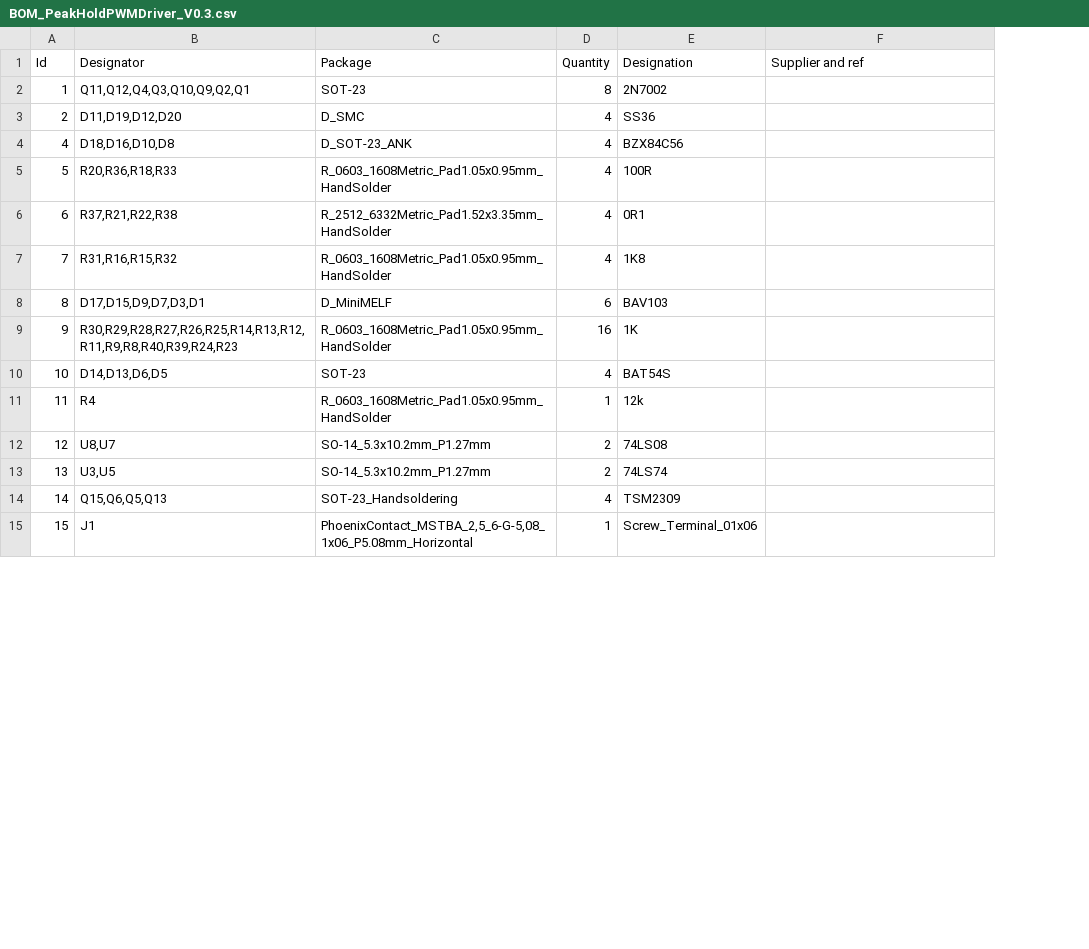
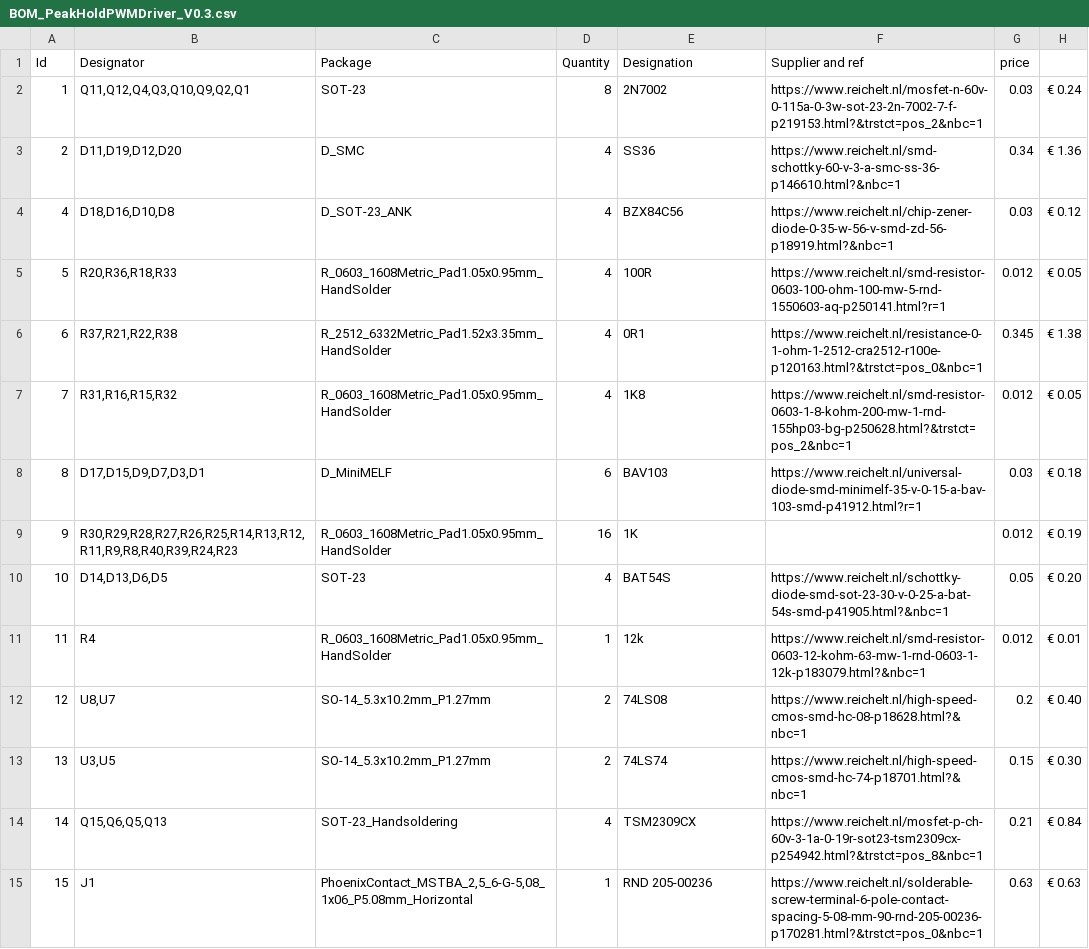
Before and after one commit to Tjeerdie/Peak-And-hold-Driver, a CSV file: PeakHoldPWMDriver_V0.3/gerber/BOM_PeakHoldPWMDriver_V0.3.csv, drawn as a sheet; only a part is shown; the diff covers the shown part only; the diff names each change by its address in the sheet, - before the commit and + after, or states it on an @@ line.

Commit message:
Added supplier to BOM list

```diff
--- a/PeakHoldPWMDriver_V0.3/gerber/BOM_PeakHoldPWMDriver_V0.3.csv
+++ b/PeakHoldPWMDriver_V0.3/gerber/BOM_PeakHoldPWMDriver_V0.3.csv
+column G (price), rows 2-15: 0.03 | 0.34 | 0.03 | 0.012 | 0.345 | 0.012 | 0.03 | 0.012 | 0.05 | 0.012 | 0.2 | 0.15 | 0.21 | 0.63
+column H, rows 2-15: € 0.24 | € 1.36 | € 0.12 | € 0.05 | € 1.38 | € 0.05 | € 0.18 | € 0.19 | € 0.20 | € 0.01 | € 0.40 | € 0.30 | € 0.84 | € 0.63
-F2 (Supplier and ref): (empty)
+F2 (Supplier and ref): https://www.reichelt.nl/mosfet-n-60v-0-115a-0-3w-sot-23-2n-7002-7-f-p219153.html?&trstct=pos_2&nbc=1
-F3 (Supplier and ref): (empty)
+F3 (Supplier and ref): https://www.reichelt.nl/smd-schottky-60-v-3-a-smc-ss-36-p146610.html?&nbc=1
-F4 (Supplier and ref): (empty)
+F4 (Supplier and ref): https://www.reichelt.nl/chip-zener-diode-0-35-w-56-v-smd-zd-56-p18919.html?&nbc=1
-F5 (Supplier and ref): (empty)
+F5 (Supplier and ref): https://www.reichelt.nl/smd-resistor-0603-100-ohm-100-mw-5-rnd-1550603-aq-p250141.html?r=1
-F6 (Supplier and ref): (empty)
+F6 (Supplier and ref): https://www.reichelt.nl/resistance-0-1-ohm-1-2512-cra2512-r100e-p120163.html?&trstct=pos_0&nbc=1
-F7 (Supplier and ref): (empty)
+F7 (Supplier and ref): https://www.reichelt.nl/smd-resistor-0603-1-8-kohm-200-mw-1-rnd-155hp03-bg-p250628.html?&trstct=pos_2&nbc=1
-F8 (Supplier and ref): (empty)
+F8 (Supplier and ref): https://www.reichelt.nl/universal-diode-smd-minimelf-35-v-0-15-a-bav-103-smd-p41912.html?r=1
-F10 (Supplier and ref): (empty)
+F10 (Supplier and ref): https://www.reichelt.nl/schottky-diode-smd-sot-23-30-v-0-25-a-bat-54s-smd-p41905.html?&nbc=1
-F11 (Supplier and ref): (empty)
+F11 (Supplier and ref): https://www.reichelt.nl/smd-resistor-0603-12-kohm-63-mw-1-rnd-0603-1-12k-p183079.html?&nbc=1
-F12 (Supplier and ref): (empty)
+F12 (Supplier and ref): https://www.reichelt.nl/high-speed-cmos-smd-hc-08-p18628.html?&nbc=1
-F13 (Supplier and ref): (empty)
+F13 (Supplier and ref): https://www.reichelt.nl/high-speed-cmos-smd-hc-74-p18701.html?&nbc=1
-E14 (Designation): TSM2309
+E14 (Designation): TSM2309CX
-F14 (Supplier and ref): (empty)
+F14 (Supplier and ref): https://www.reichelt.nl/mosfet-p-ch-60v-3-1a-0-19r-sot23-tsm2309cx-p254942.html?&trstct=pos_8&nbc=1
-E15 (Designation): Screw_Terminal_01x06
+E15 (Designation): RND 205-00236
-F15 (Supplier and ref): (empty)
+F15 (Supplier and ref): https://www.reichelt.nl/solderable-screw-terminal-6-pole-contact-spacing-5-08-mm-90-rnd-205-00236-p170281.html?&trstct=pos_0&nbc=1
```
Also changed, not shown: 2 added rows and 18 edited cells elsewhere in this file, 5 other files.
